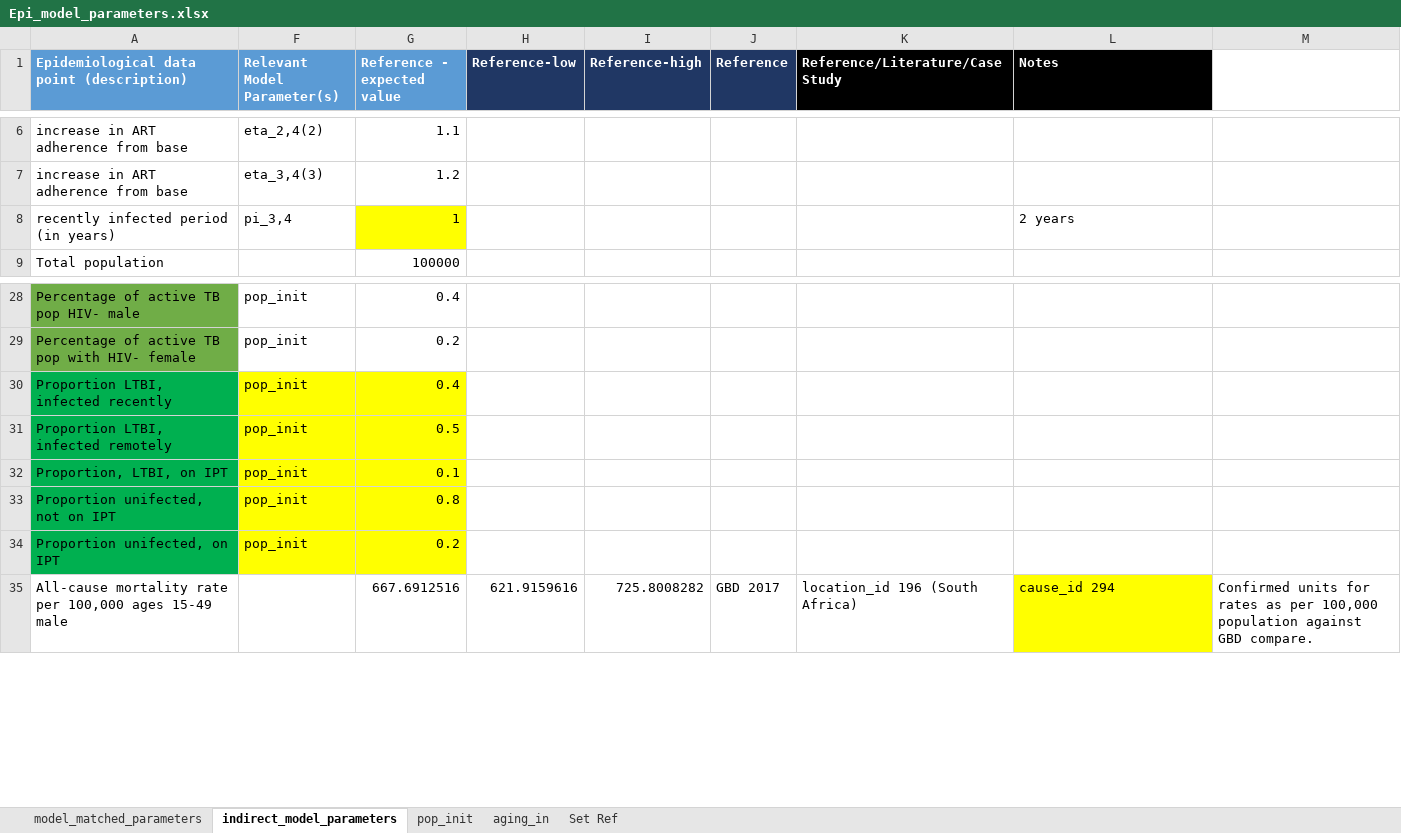
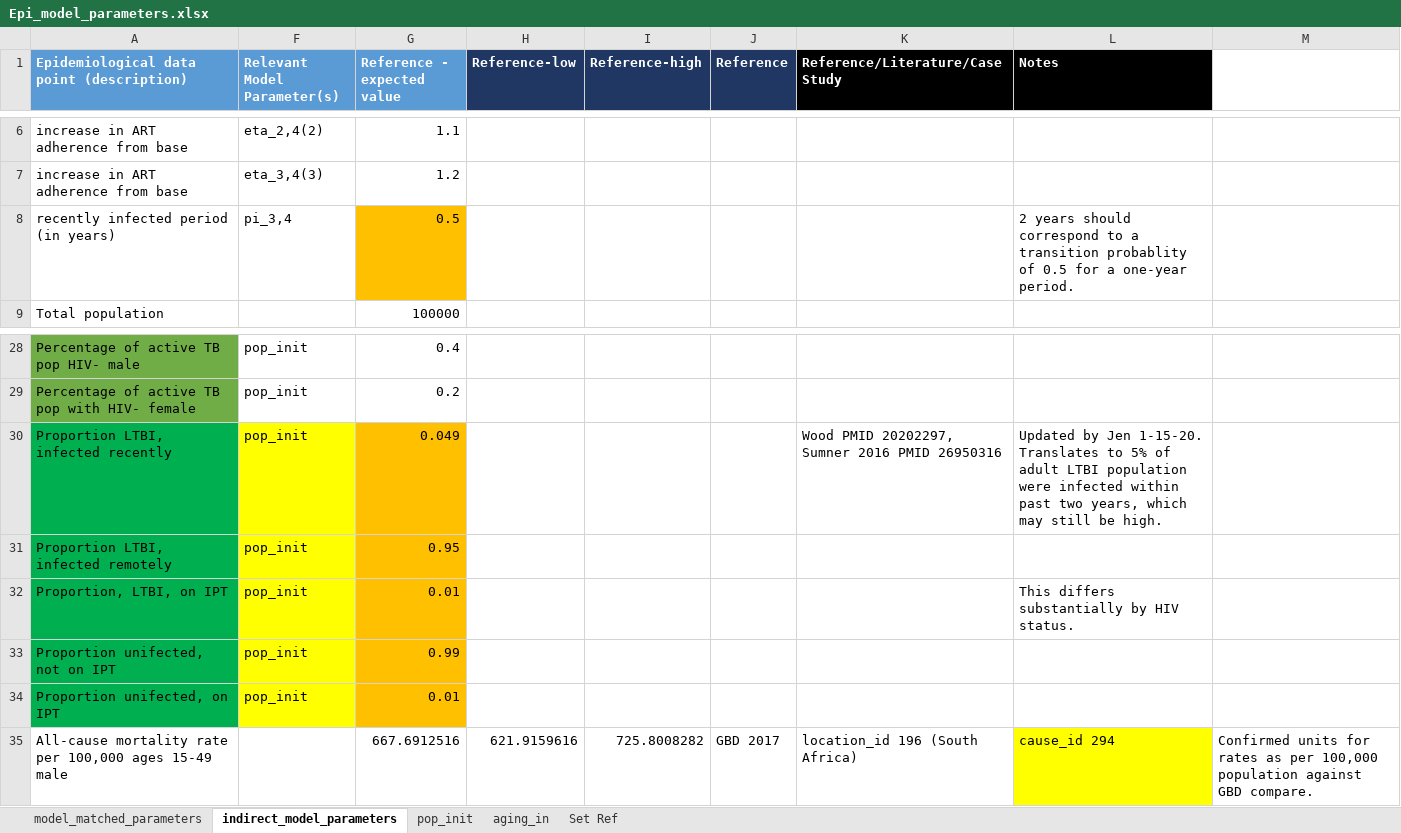
Before and after one commit to cgreene3/dynamic_transmission_model_HIV_TB_KZN_SA, an Excel workbook: param_files/Epi_model_parameters.xlsx, sheet indirect_model_parameters, drawn as a sheet; only a part is shown, gaps mark what is left out; values as stored, in another font and other column widths than the file's, no borders; the diff names each change by its address in the sheet, - before the commit and + after, or states it on an @@ line.

Commit message:
Updated proportion LTBI indirect_model_parameters sheet
Updated proportion LTBI indirect_model_parameters sheet

```diff
--- a/param_files/Epi_model_parameters.xlsx (sheet indirect_model_parameters)
+++ b/param_files/Epi_model_parameters.xlsx (sheet indirect_model_parameters)
-G8 (Reference - expected value): 1
+G8 (Reference - expected value): 0.5
-G8 fill: #FFFF00
+G8 fill: #FFC000
-L8 (Notes): 2 years
+L8 (Notes): 2 years should correspond to a transition probablity of 0.5 for a one-year period.
-G30 (Reference - expected value): 0.4
+G30 (Reference - expected value): 0.049
-G30:G34 fill: #FFFF00
+G30:G34 fill: #FFC000
-K30 (Reference/Literature/Case Study): (empty)
+K30 (Reference/Literature/Case Study): Wood PMID 20202297, Sumner 2016 PMID 26950316
-L30 (Notes): (empty)
+L30 (Notes): Updated by Jen 1-15-20. Translates to 5% of adult LTBI population were infected within past two years, which may still be high.
-G31 (Reference - expected value): 0.5
+G31 (Reference - expected value): 0.95
-G32 (Reference - expected value): 0.1
+G32 (Reference - expected value): 0.01
-L32 (Notes): (empty)
+L32 (Notes): This differs substantially by HIV status.
-G33 (Reference - expected value): 0.8
+G33 (Reference - expected value): 0.99
-G34 (Reference - expected value): 0.2
+G34 (Reference - expected value): 0.01
```
Also changed, not shown: sheet pop_init, hidden cells.
